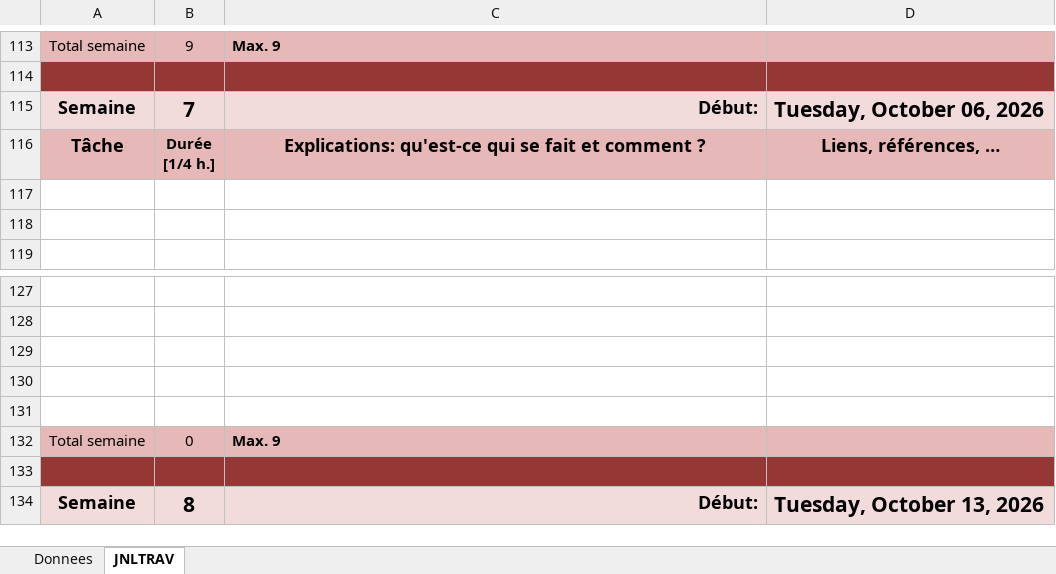
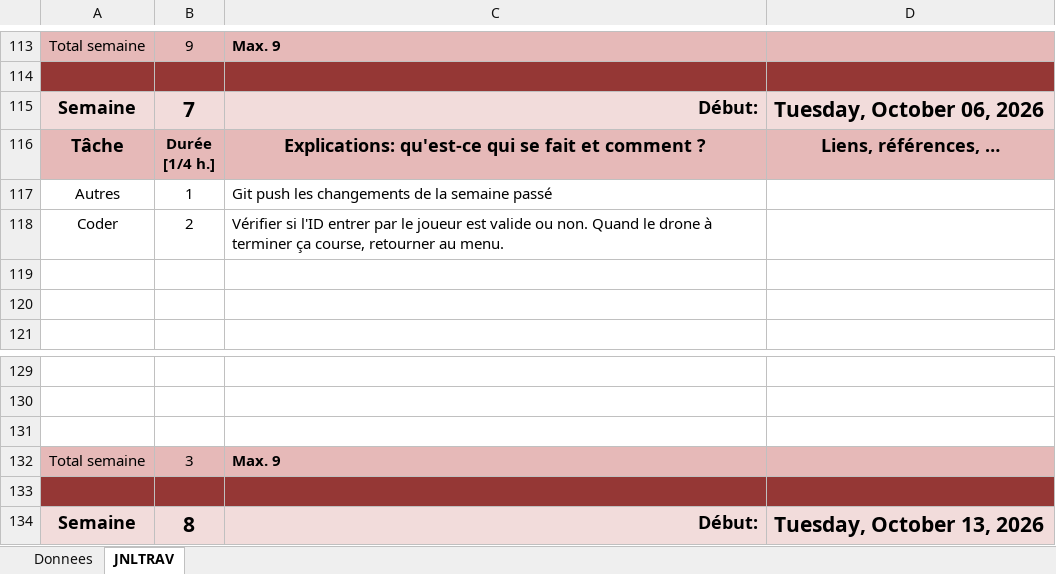
Before and after one commit to ChillNico09/P_Prod-NicolasMarques, an Excel workbook: JournalTravail.xlsm, sheet JNLTRAV, drawn as a sheet; only a part is shown, gaps mark what is left out; values as stored, in another font and other column widths than the file's, no borders; charts and pictures not drawn; removed rows and columns are numbered as before the commit, all else as after; the diff names each change by its address in the sheet, - before the commit and + after, or states it on an @@ line.

Commit message:
feat retour menu: Dès qu'on drone n'a plus de batterie, on attend 1 seconde puis on est renvoyé sur le menu

```diff
--- a/JournalTravail.xlsm (sheet JNLTRAV)
+++ b/JournalTravail.xlsm (sheet JNLTRAV)
+row 117: Autres | 1 | Git push les changements de la semaine passé
+row 118: Coder | 2 | Vérifier si l'ID entrer par le joueur est valide ou non. Quand le drone à terminer ça course, retourner au menu.
-row 130: (empty)
-row 131: (empty)
-B132: 0
+B132: 3
```
Also changed, not shown: charts or pictures, 7 other files.
